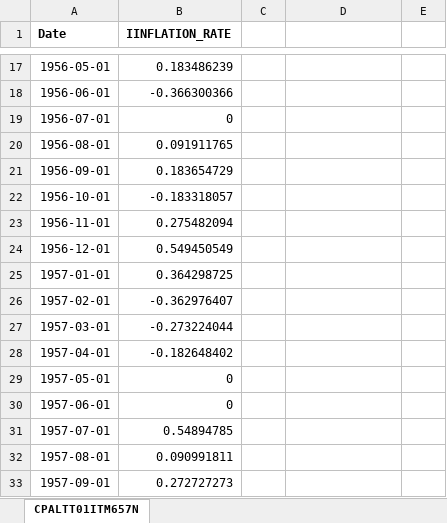
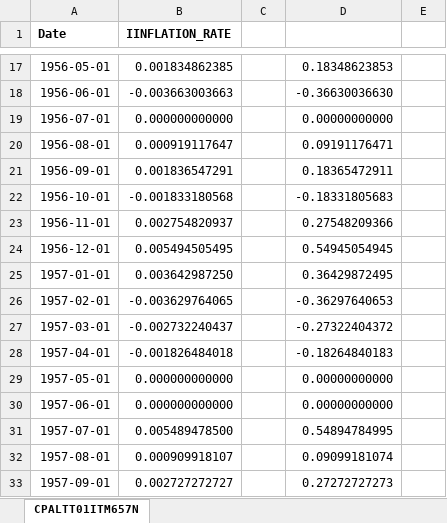
Before and after one commit to aimer63/fire, an Excel workbook: data/CPALTT01ITM657N-monthly.xlsx, sheet CPALTT01ITM657N, drawn as a sheet; only a part is shown, gaps mark what is left out; values as stored, in another font and other column widths than the file's, no borders; the diff covers the shown part only; the diff names each change by its address in the sheet, - before the commit and + after, or states it on an @@ line.

```diff
--- a/data/CPALTT01ITM657N-monthly.xlsx (sheet CPALTT01ITM657N)
+++ b/data/CPALTT01ITM657N-monthly.xlsx (sheet CPALTT01ITM657N)
-B17 (IINFLATION_RATE): 0.183486239
+B17 (IINFLATION_RATE): 0.001834862385
-D17: (empty)
+D17: 0.18348623853
-B18 (IINFLATION_RATE): -0.366300366
+B18 (IINFLATION_RATE): -0.003663003663
-D18: (empty)
+D18: -0.36630036630
-B19 (IINFLATION_RATE): 0
+B19 (IINFLATION_RATE): 0.000000000000
-D19: (empty)
+D19: 0.00000000000
-B20 (IINFLATION_RATE): 0.091911765
+B20 (IINFLATION_RATE): 0.000919117647
-D20: (empty)
+D20: 0.09191176471
-B21 (IINFLATION_RATE): 0.183654729
+B21 (IINFLATION_RATE): 0.001836547291
-D21: (empty)
+D21: 0.18365472911
-B22 (IINFLATION_RATE): -0.183318057
+B22 (IINFLATION_RATE): -0.001833180568
-D22: (empty)
+D22: -0.18331805683
-B23 (IINFLATION_RATE): 0.275482094
+B23 (IINFLATION_RATE): 0.002754820937
-D23: (empty)
+D23: 0.27548209366
-B24 (IINFLATION_RATE): 0.549450549
+B24 (IINFLATION_RATE): 0.005494505495
-D24: (empty)
+D24: 0.54945054945
-B25 (IINFLATION_RATE): 0.364298725
+B25 (IINFLATION_RATE): 0.003642987250
-D25: (empty)
+D25: 0.36429872495
-B26 (IINFLATION_RATE): -0.362976407
+B26 (IINFLATION_RATE): -0.003629764065
-D26: (empty)
+D26: -0.36297640653
-B27 (IINFLATION_RATE): -0.273224044
+B27 (IINFLATION_RATE): -0.002732240437
-D27: (empty)
+D27: -0.27322404372
-B28 (IINFLATION_RATE): -0.182648402
+B28 (IINFLATION_RATE): -0.001826484018
-D28: (empty)
+D28: -0.18264840183
-B29:B30 (IINFLATION_RATE): 0
+B29:B30 (IINFLATION_RATE): 0.000000000000
-D29:D30: (empty)
+D29:D30: 0.00000000000
-B31 (IINFLATION_RATE): 0.54894785
+B31 (IINFLATION_RATE): 0.005489478500
-D31: (empty)
+D31: 0.54894784995
-B32 (IINFLATION_RATE): 0.090991811
+B32 (IINFLATION_RATE): 0.000909918107
-D32: (empty)
+D32: 0.09099181074
-B33 (IINFLATION_RATE): 0.272727273
+B33 (IINFLATION_RATE): 0.002727272727
-D33: (empty)
+D33: 0.27272727273
```
Also changed, not shown: 1625 edited cells elsewhere in this sheet, 1 other file.
